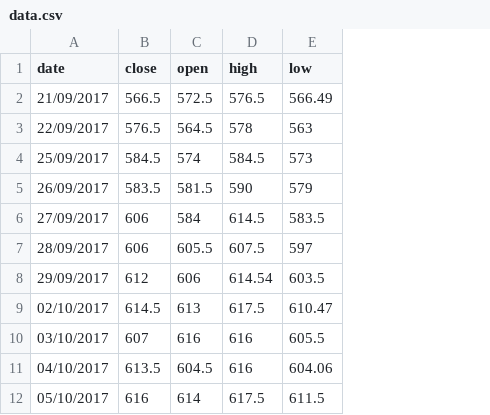
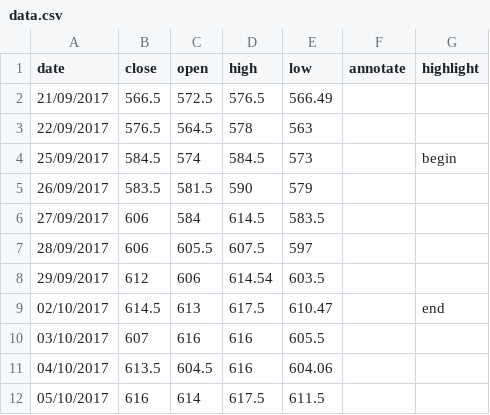
Before and after one commit to ft-interactive/visual-vocabulary-templates, a CSV file: Candlestick/data.csv, drawn as a sheet; the diff names each change by its address in the sheet, - before the commit and + after, or states it on an @@ line.

Commit message:
Update data file so correct date format set

```diff
--- a/Candlestick/data.csv
+++ b/Candlestick/data.csv
+column F (annotate), empty
+column G (highlight), rows 4-9: begin |  |  |  |  | end
```
Also changed, not shown: 2 other files.
